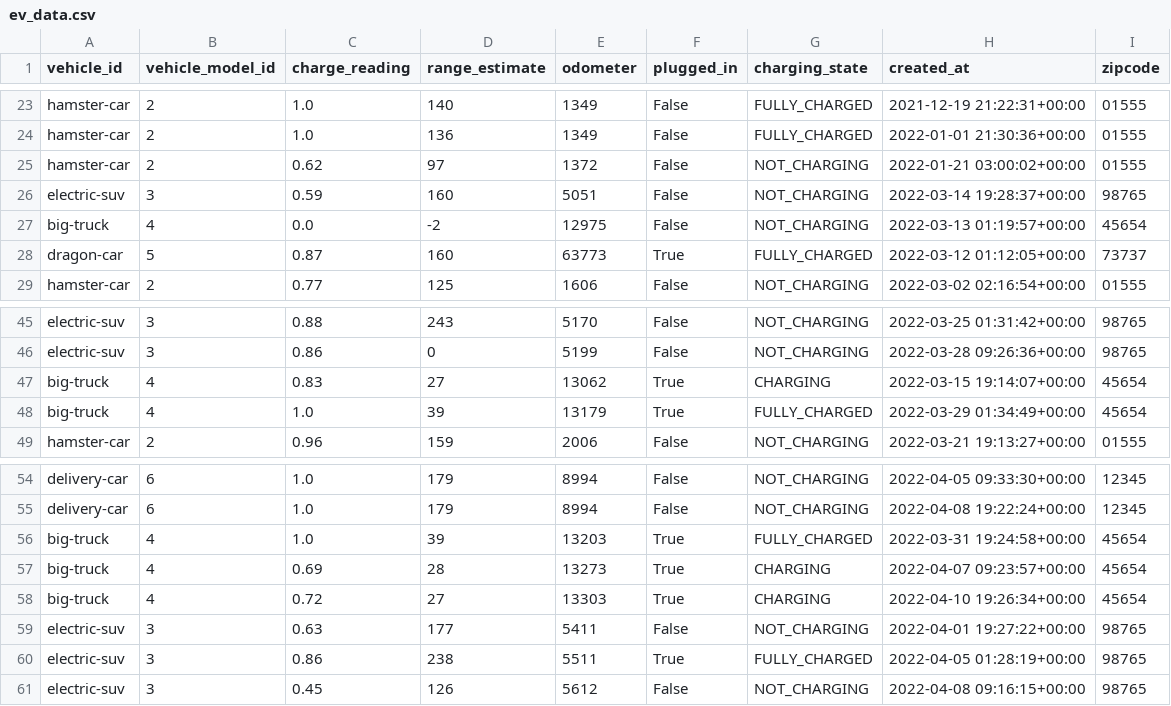
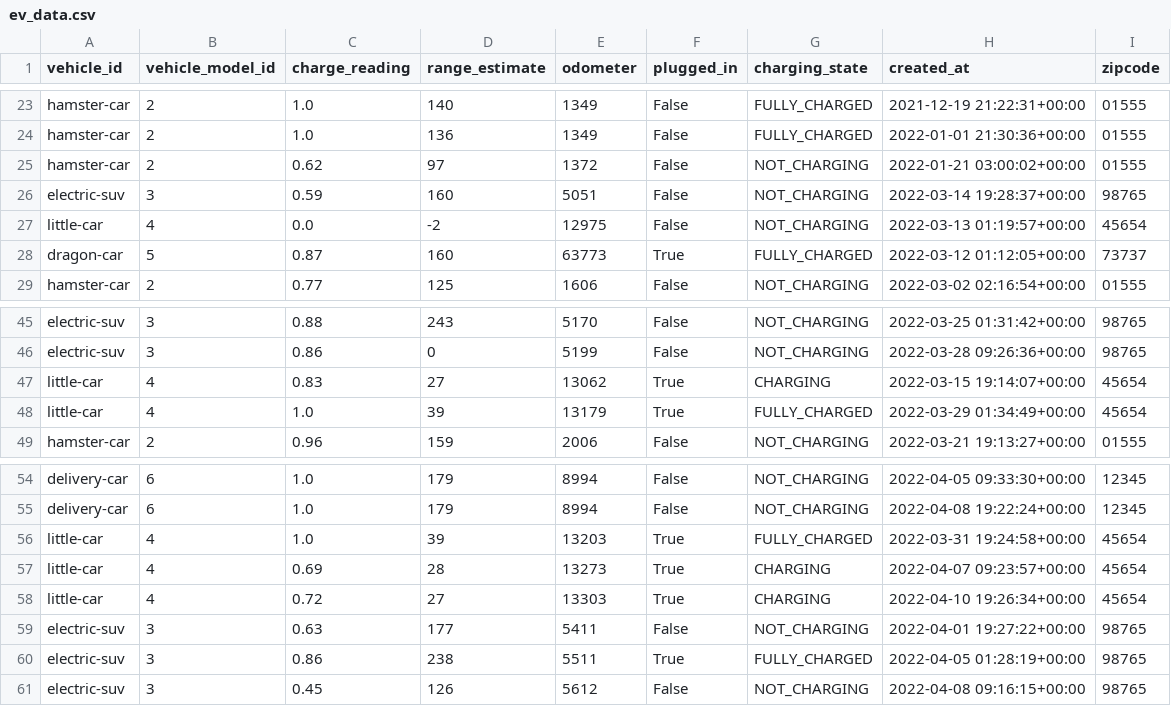
Before and after one commit to recurrentauto/recurrent-datascience-hw, a CSV file: ev_data.csv, drawn as a sheet; only a part is shown, gaps mark what is left out.

Commit message:
fix some typos and clarifications

```diff
--- a/ev_data.csv
+++ b/ev_data.csv
@@ -26,3 +26,3 @@ hamster-car,2,0.62,97,1372,False,NOT_CHARGING,2022-01-21 03:00:02+00:00,01555
 electric-suv,3,0.59,160,5051,False,NOT_CHARGING,2022-03-14 19:28:37+00:00,98765
-big-truck,4,0.0,-2,12975,False,NOT_CHARGING,2022-03-13 01:19:57+00:00,45654
+little-car,4,0.0,-2,12975,False,NOT_CHARGING,2022-03-13 01:19:57+00:00,45654
 dragon-car,5,0.87,160,63773,True,FULLY_CHARGED,2022-03-12 01:12:05+00:00,73737
@@ -46,4 +46,4 @@ electric-suv,3,0.88,243,5170,False,NOT_CHARGING,2022-03-25 01:31:42+00:00,98765
 electric-suv,3,0.86,0,5199,False,NOT_CHARGING,2022-03-28 09:26:36+00:00,98765
-big-truck,4,0.83,27,13062,True,CHARGING,2022-03-15 19:14:07+00:00,45654
-big-truck,4,1.0,39,13179,True,FULLY_CHARGED,2022-03-29 01:34:49+00:00,45654
+little-car,4,0.83,27,13062,True,CHARGING,2022-03-15 19:14:07+00:00,45654
+little-car,4,1.0,39,13179,True,FULLY_CHARGED,2022-03-29 01:34:49+00:00,45654
 hamster-car,2,0.96,159,2006,False,NOT_CHARGING,2022-03-21 19:13:27+00:00,01555
@@ -55,5 +55,5 @@ delivery-car,6,1.0,179,8994,False,NOT_CHARGING,2022-04-05 09:33:30+00:00,12345
 delivery-car,6,1.0,179,8994,False,NOT_CHARGING,2022-04-08 19:22:24+00:00,12345
-big-truck,4,1.0,39,13203,True,FULLY_CHARGED,2022-03-31 19:24:58+00:00,45654
-big-truck,4,0.69,28,13273,True,CHARGING,2022-04-07 09:23:57+00:00,45654
-big-truck,4,0.72,27,13303,True,CHARGING,2022-04-10 19:26:34+00:00,45654
+little-car,4,1.0,39,13203,True,FULLY_CHARGED,2022-03-31 19:24:58+00:00,45654
+little-car,4,0.69,28,13273,True,CHARGING,2022-04-07 09:23:57+00:00,45654
+little-car,4,0.72,27,13303,True,CHARGING,2022-04-10 19:26:34+00:00,45654
 electric-suv,3,0.63,177,5411,False,NOT_CHARGING,2022-04-01 19:27:22+00:00,98765
```
Also changed, not shown: 2 other files.
